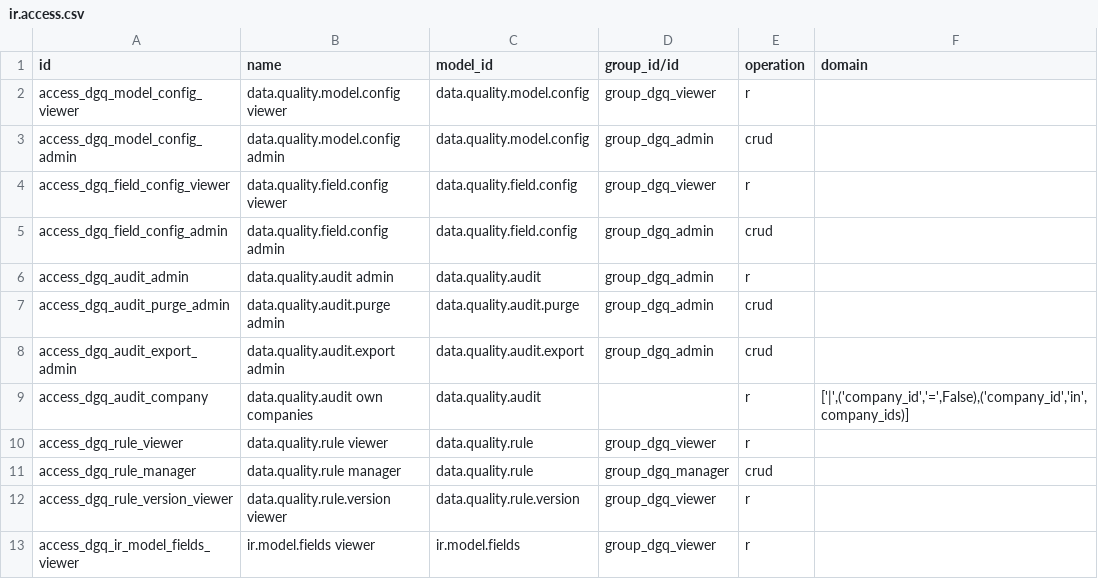
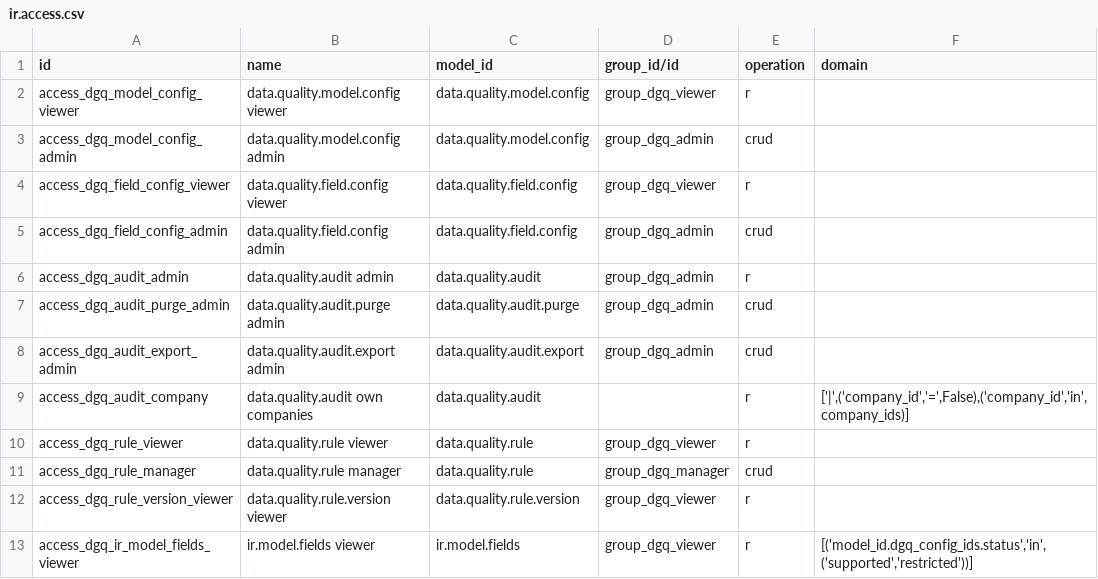
Before and after one commit to duonglong/dummyrepo, a CSV file: data_governance_quality_center_app/security/ir.access.csv, drawn as a sheet.

```diff
--- a/data_governance_quality_center_app/security/ir.access.csv
+++ b/data_governance_quality_center_app/security/ir.access.csv
@@ -12,2 +12,2 @@ access_dgq_rule_manager,data.quality.rule manager,data.quality.rule,group_dgq_ma
 access_dgq_rule_version_viewer,data.quality.rule.version viewer,data.quality.rule.version,group_dgq_viewer,r,
-access_dgq_ir_model_fields_viewer,ir.model.fields viewer,ir.model.fields,group_dgq_viewer,r,
+access_dgq_ir_model_fields_viewer,ir.model.fields viewer,ir.model.fields,group_dgq_viewer,r,"[('model_id.dgq_config_ids.status','in',('supported','restricted'))]"
```
Also changed, not shown: 2 other files.
